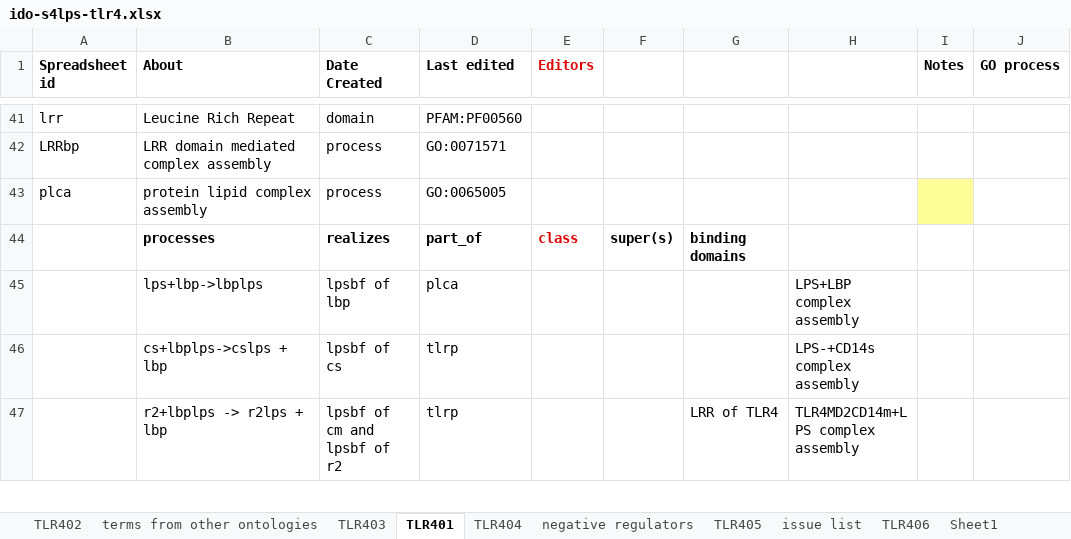
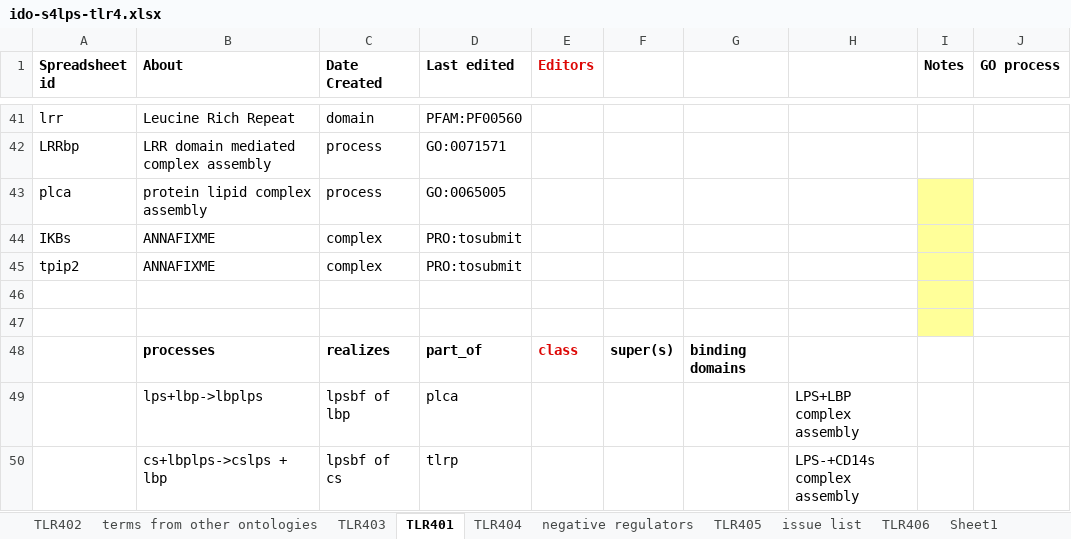
Before and after one commit to infectious-disease-ontology/infectious-disease-ontology-retired, an Excel workbook: src/ontology/immunology/ido-s4lps-tlr4.xlsx, sheet TLR401, drawn as a sheet; only a part is shown, gaps mark what is left out; the shorter side is filled out with more unchanged rows; values as stored, in another font and other column widths than the file's, no borders; the diff names each change by its address in the sheet, - before the commit and + after, or states it on an @@ line.

```diff
--- a/src/ontology/immunology/ido-s4lps-tlr4.xlsx (sheet TLR401)
+++ b/src/ontology/immunology/ido-s4lps-tlr4.xlsx (sheet TLR401)
+row 44: IKBs | ANNAFIXME | complex | PRO:tosubmit
+row 45: tpip2 | ANNAFIXME | complex | PRO:tosubmit
+row 46: (empty)
+row 47: (empty)
```
Also changed, not shown: sheet TLR405, sheet TLR404, src/ontology/immunology/TLR3.xlsx, src/ontology/immunology/ido-tlr2.xlsx.
